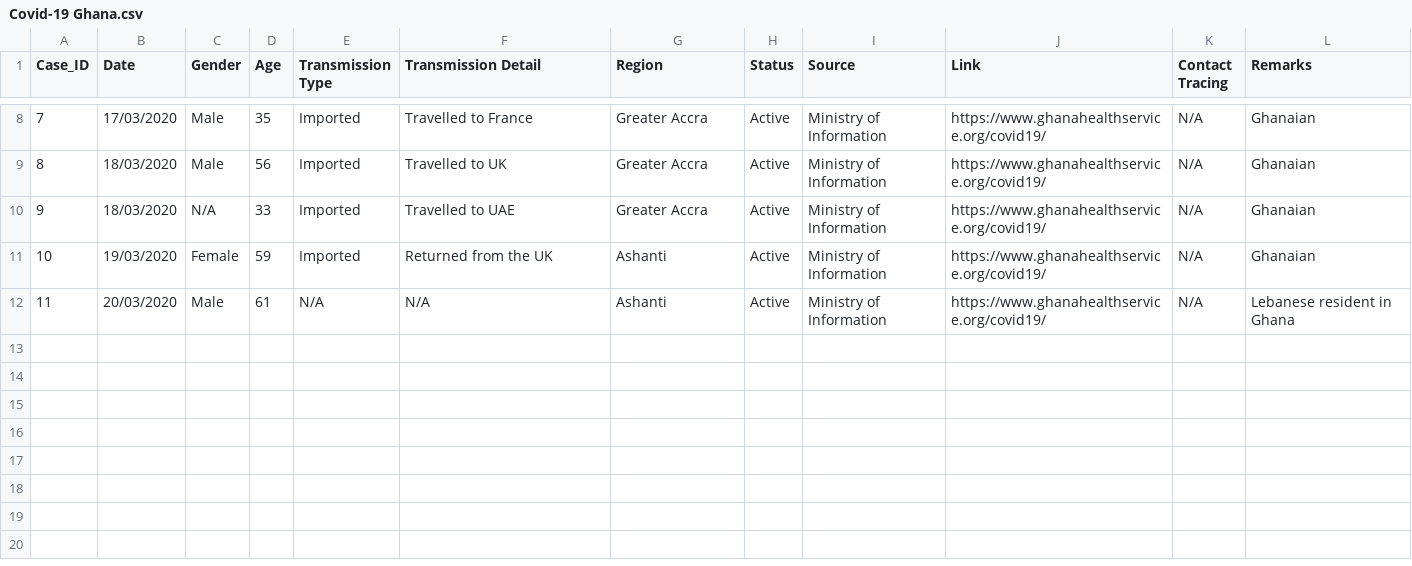
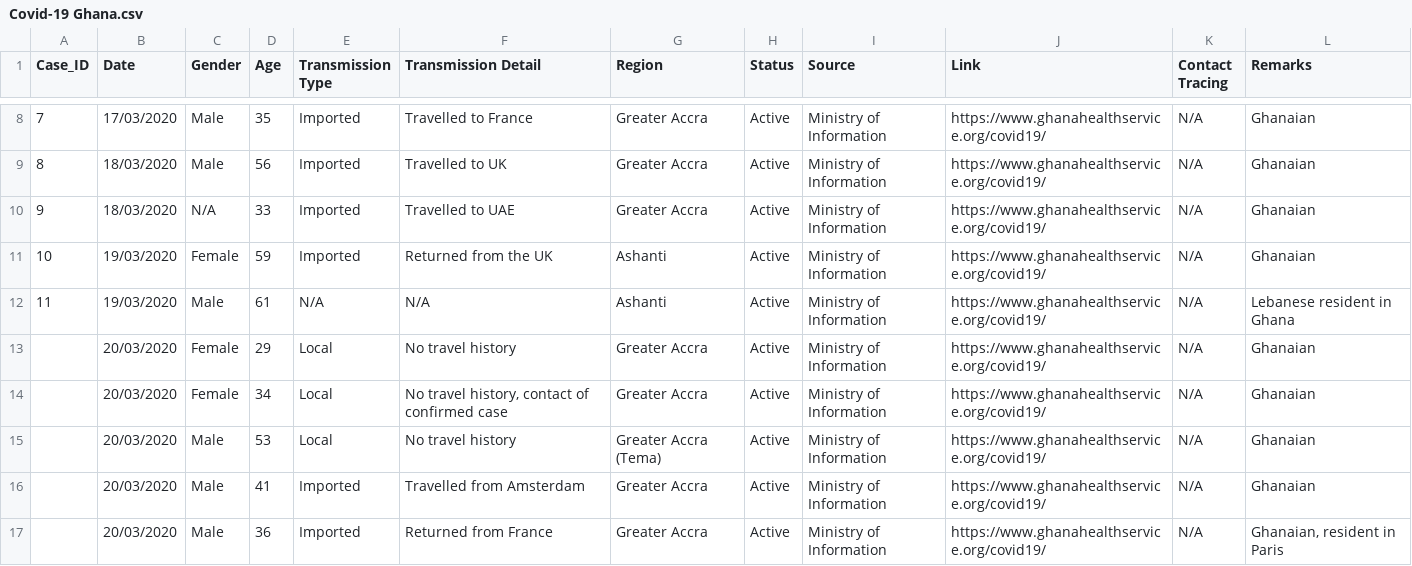
Before and after one commit to benedictquartey/Covid-19_GH, a CSV file: Covid-19 Ghana.csv, drawn as a sheet; only a part is shown, gaps mark what is left out.

Commit message:
Update 20/03/20 09:45GMT

```diff
--- a/Covid-19 Ghana.csv
+++ b/Covid-19 Ghana.csv
@@ -11,2 +11,7 @@ Case_ID,Date ,Gender,Age,Transmission Type,Transmission Detail,Region,Status,Sou
 10,19/03/2020,Female,59,Imported,Returned from the UK ,Ashanti ,Active,Ministry of Information,https://www.ghanahealthservice.org/covid19/,N/A,Ghanaian
-11,20/03/2020,Male,61,N/A,N/A,Ashanti ,Active,Ministry of Information,https://www.ghanahealthservice.org/covid19/,N/A,Lebanese resident in Ghana
+11,19/03/2020,Male,61,N/A,N/A,Ashanti ,Active,Ministry of Information,https://www.ghanahealthservice.org/covid19/,N/A,Lebanese resident in Ghana
+,20/03/2020,Female,29,Local,No travel history,Greater Accra,Active,Ministry of Information,https://www.ghanahealthservice.org/covid19/,N/A,Ghanaian
+,20/03/2020,Female,34,Local,"No travel history, contact of confirmed case",Greater Accra,Active,Ministry of Information,https://www.ghanahealthservice.org/covid19/,N/A,Ghanaian
+,20/03/2020,Male,53,Local,No travel history,Greater Accra (Tema),Active,Ministry of Information,https://www.ghanahealthservice.org/covid19/,N/A,Ghanaian
+,20/03/2020,Male,41,Imported,Travelled from Amsterdam,Greater Accra,Active,Ministry of Information,https://www.ghanahealthservice.org/covid19/,N/A,Ghanaian
+,20/03/2020,Male,36,Imported,Returned from France ,Greater Accra,Active,Ministry of Information,https://www.ghanahealthservice.org/covid19/,N/A,"Ghanaian, resident in Paris"
```
